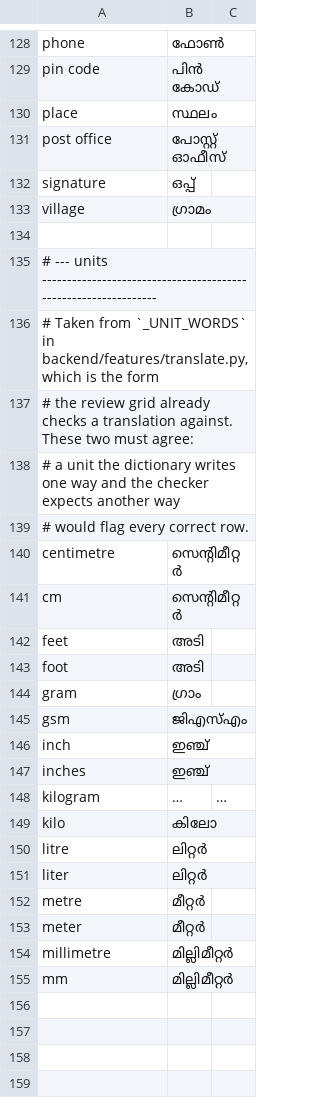
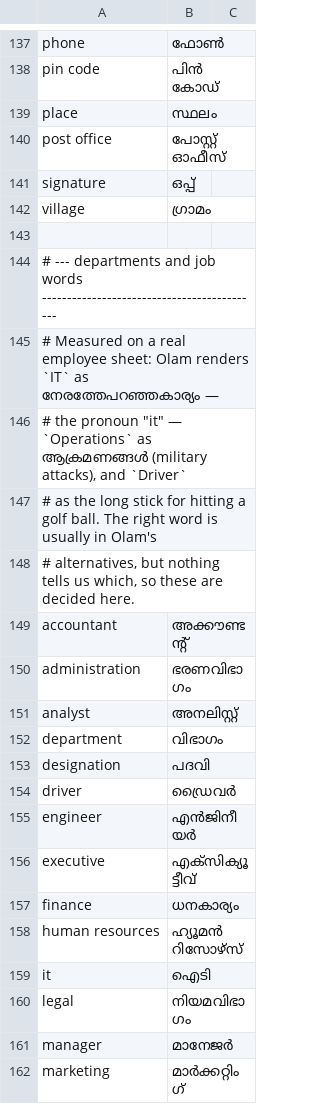
Before and after one commit to Abhi-desig/FG_tool, a TSV file: data/dictionary/trade-en-ml.tsv, drawn as a sheet; only a part is shown, gaps mark what is left out; the shorter side is filled out with more unchanged rows; long unchanged cells end in …; the diff covers the shown part only; the diff names each change by its address in the sheet, - before the commit and + after, or states it on an @@ line.

```diff
--- a/data/dictionary/trade-en-ml.tsv
+++ b/data/dictionary/trade-en-ml.tsv
+row 143: (empty)
+row 144: # --- departments and job words --------------------------------------------
+row 145: # Measured on a real employee sheet: Olam renders `IT` as നേരത്തേപറഞ്ഞകാര്യം —
+row 146: # the pronoun "it" — `Operations` as ആക്രമണങ്ങൾ (military attacks), and `Driver`
+row 147: # as the long stick for hitting a golf ball. The right word is usually in Olam's
+row 148: # alternatives, but nothing tells us which, so these are decided here.
+row 149: accountant | അക്കൗണ്ടന്റ്
+row 150: administration | ഭരണവിഭാഗം
+row 151: analyst | അനലിസ്റ്റ്
+row 152: department | വിഭാഗം
+row 153: designation | പദവി
+row 154: driver | ഡ്രൈവർ
+row 155: engineer | എൻജിനീയർ
+row 156: executive | എക്സിക്യൂട്ടീവ്
+row 157: finance | ധനകാര്യം
+row 158: human resources | ഹ്യൂമൻ റിസോഴ്സ്
+row 159: it | ഐടി
+row 160: legal | നിയമവിഭാഗം
+row 161: manager | മാനേജർ
+row 162: marketing | മാർക്കറ്റിംഗ്
```
Also changed, not shown: 34 added rows elsewhere in this file, 29 other files.
